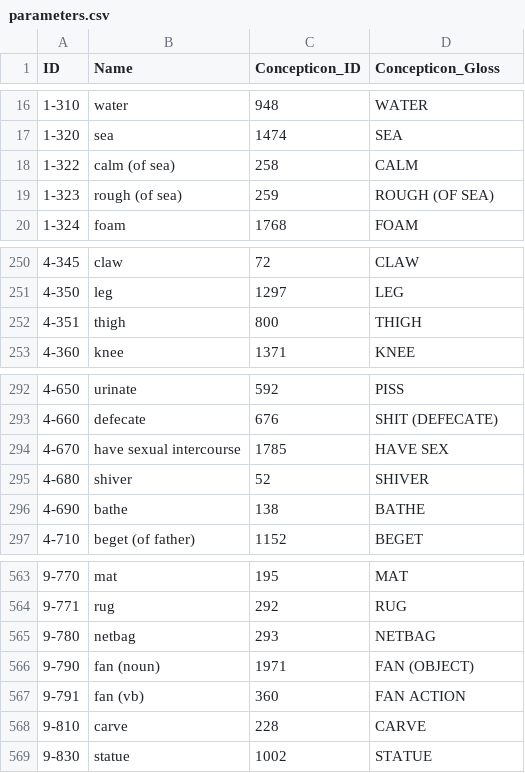
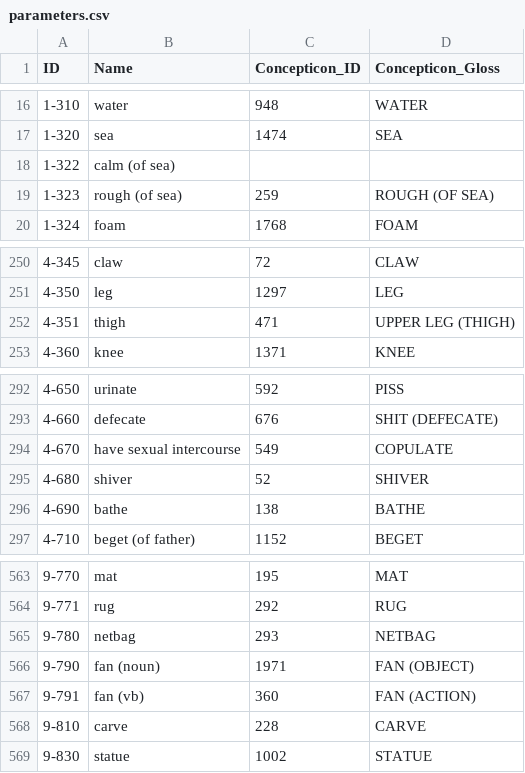
Before and after one commit to intercontinental-dictionary-series/lindseyende, a CSV file: cldf/parameters.csv, drawn as a sheet; only a part is shown, gaps mark what is left out.

```diff
--- a/cldf/parameters.csv
+++ b/cldf/parameters.csv
@@ -17,3 +17,3 @@ ID,Name,Concepticon_ID,Concepticon_Gloss
 1-320,sea,1474,SEA
-1-322,calm (of sea),258,CALM
+1-322,calm (of sea),,
 1-323,rough (of sea),259,ROUGH (OF SEA)
@@ -251,3 +251,3 @@ ID,Name,Concepticon_ID,Concepticon_Gloss
 4-350,leg,1297,LEG
-4-351,thigh,800,THIGH
+4-351,thigh,471,UPPER LEG (THIGH)
 4-360,knee,1371,KNEE
@@ -293,3 +293,3 @@ ID,Name,Concepticon_ID,Concepticon_Gloss
 4-660,defecate,676,SHIT (DEFECATE)
-4-670,have sexual intercourse,1785,HAVE SEX
+4-670,have sexual intercourse,549,COPULATE
 4-680,shiver,52,SHIVER
@@ -566,3 +566,3 @@ ID,Name,Concepticon_ID,Concepticon_Gloss
 9-790,fan (noun),1971,FAN (OBJECT)
-9-791,fan (vb),360,FAN ACTION
+9-791,fan (vb),360,FAN (ACTION)
 9-810,carve,228,CARVE
```
Also changed, not shown: cldf/forms.csv, 6 other files.
